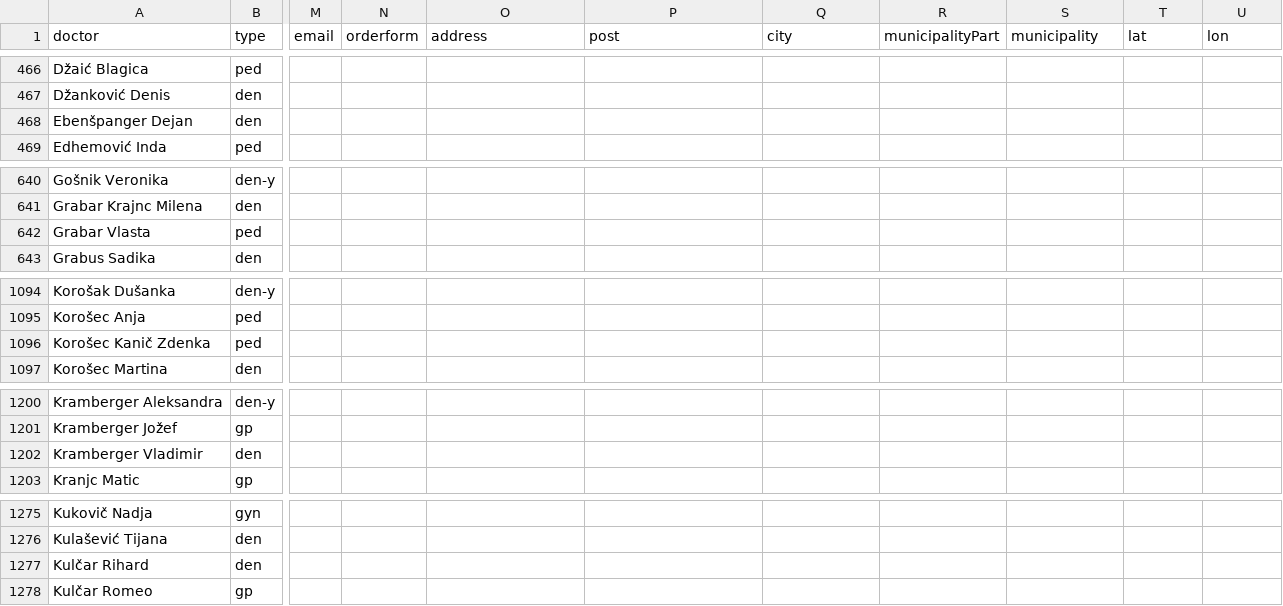
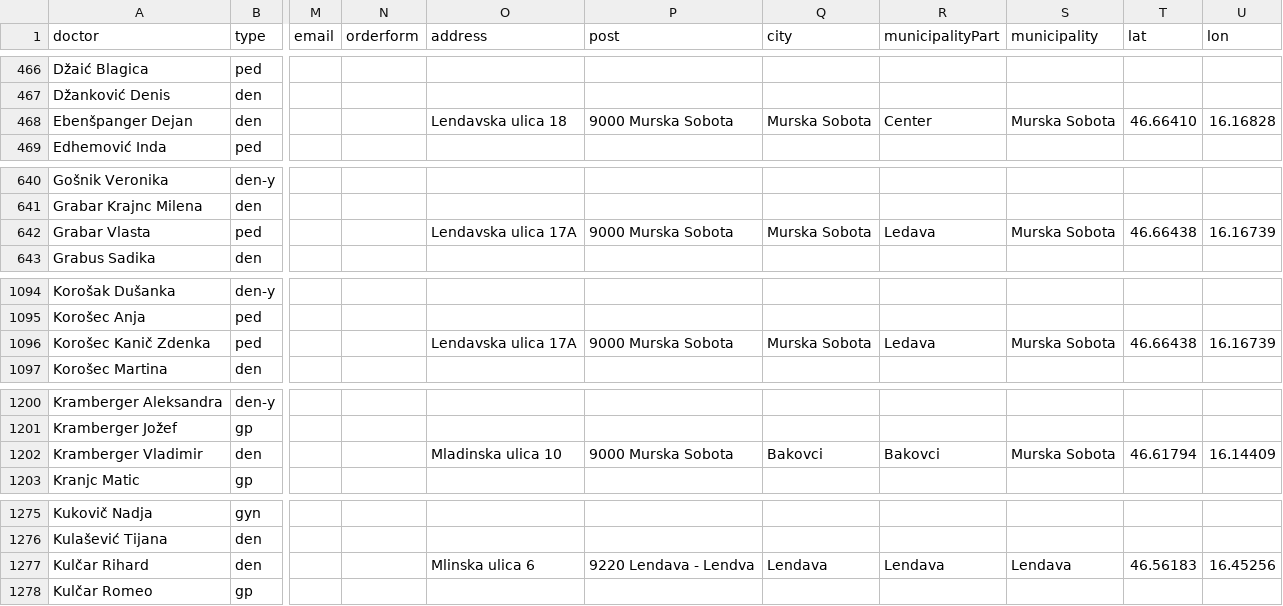
Before and after one commit to sledilnik/zdravniki-data, a CSV file: csv/doctors.csv, drawn as a sheet; only a part is shown, gaps mark what is left out; the diff covers the shown part only; the diff names each change by its address in the sheet, - before the commit and + after, or states it on an @@ line.

```diff
--- a/csv/doctors.csv
+++ b/csv/doctors.csv
-O468 (address): (empty)
+O468 (address): Lendavska ulica 18
-P468 (post): (empty)
+P468 (post): 9000 Murska Sobota
-Q468 (city): (empty)
+Q468 (city): Murska Sobota
-R468 (municipalityPart): (empty)
+R468 (municipalityPart): Center
-S468 (municipality): (empty)
+S468 (municipality): Murska Sobota
-T468 (lat): (empty)
+T468 (lat): 46.66410
-U468 (lon): (empty)
+U468 (lon): 16.16828
-O642 (address): (empty)
+O642 (address): Lendavska ulica 17A
-P642 (post): (empty)
+P642 (post): 9000 Murska Sobota
-Q642 (city): (empty)
+Q642 (city): Murska Sobota
-R642 (municipalityPart): (empty)
+R642 (municipalityPart): Ledava
-S642 (municipality): (empty)
+S642 (municipality): Murska Sobota
-T642 (lat): (empty)
+T642 (lat): 46.66438
-U642 (lon): (empty)
+U642 (lon): 16.16739
-O1096 (address): (empty)
+O1096 (address): Lendavska ulica 17A
-P1096 (post): (empty)
+P1096 (post): 9000 Murska Sobota
-Q1096 (city): (empty)
+Q1096 (city): Murska Sobota
-R1096 (municipalityPart): (empty)
+R1096 (municipalityPart): Ledava
-S1096 (municipality): (empty)
+S1096 (municipality): Murska Sobota
-T1096 (lat): (empty)
+T1096 (lat): 46.66438
-U1096 (lon): (empty)
+U1096 (lon): 16.16739
-O1202 (address): (empty)
+O1202 (address): Mladinska ulica 10
-P1202 (post): (empty)
+P1202 (post): 9000 Murska Sobota
-Q1202 (city): (empty)
+Q1202 (city): Bakovci
-R1202 (municipalityPart): (empty)
+R1202 (municipalityPart): Bakovci
-S1202 (municipality): (empty)
+S1202 (municipality): Murska Sobota
-T1202 (lat): (empty)
+T1202 (lat): 46.61794
-U1202 (lon): (empty)
+U1202 (lon): 16.14409
-O1277 (address): (empty)
+O1277 (address): Mlinska ulica 6
-P1277 (post): (empty)
+P1277 (post): 9220 Lendava - Lendva
-Q1277 (city): (empty)
+Q1277 (city): Lendava
-R1277 (municipalityPart): (empty)
+R1277 (municipalityPart): Lendava
-S1277 (municipality): (empty)
+S1277 (municipality): Lendava
-T1277 (lat): (empty)
+T1277 (lat): 46.56183
-U1277 (lon): (empty)
+U1277 (lon): 16.45256
```
Also changed, not shown: 21 edited cells elsewhere in this file, 1 other file.
